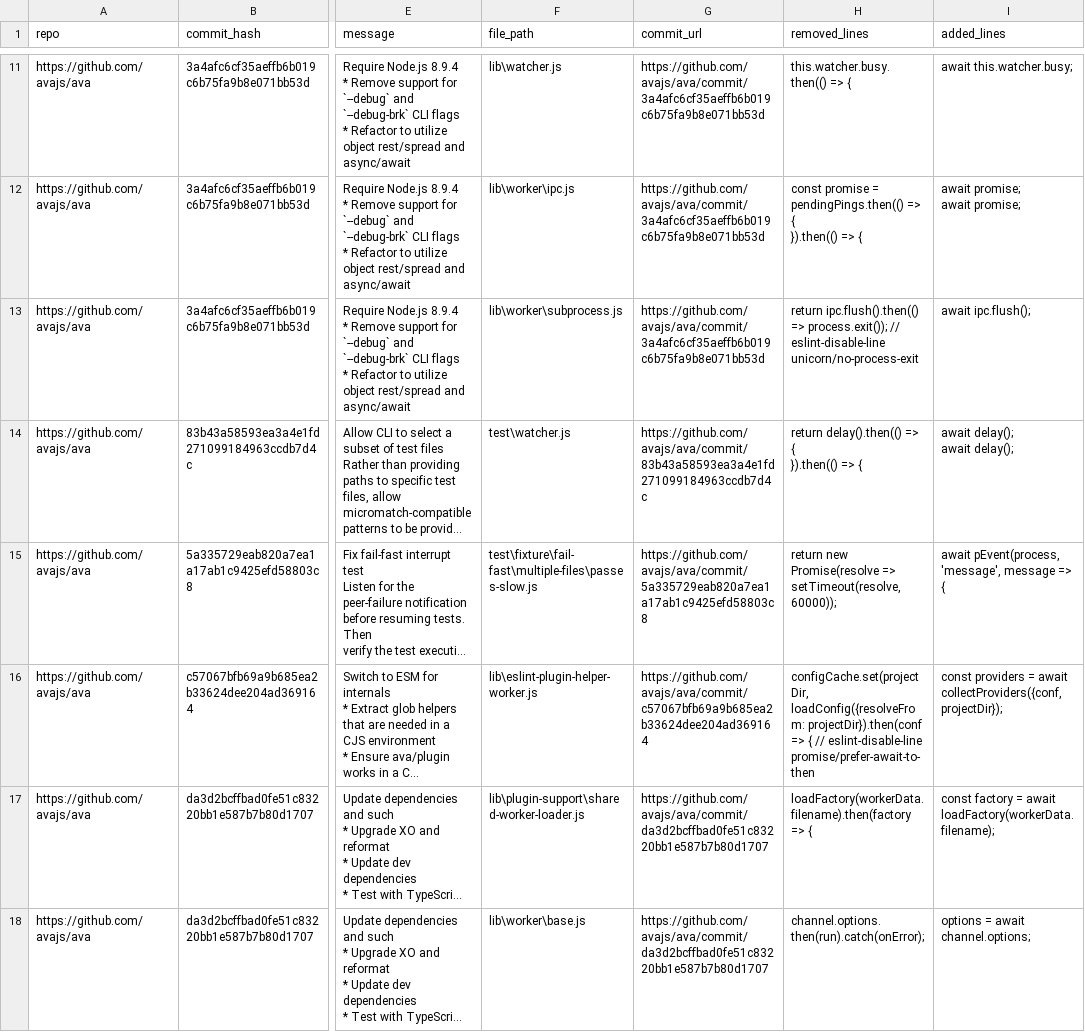
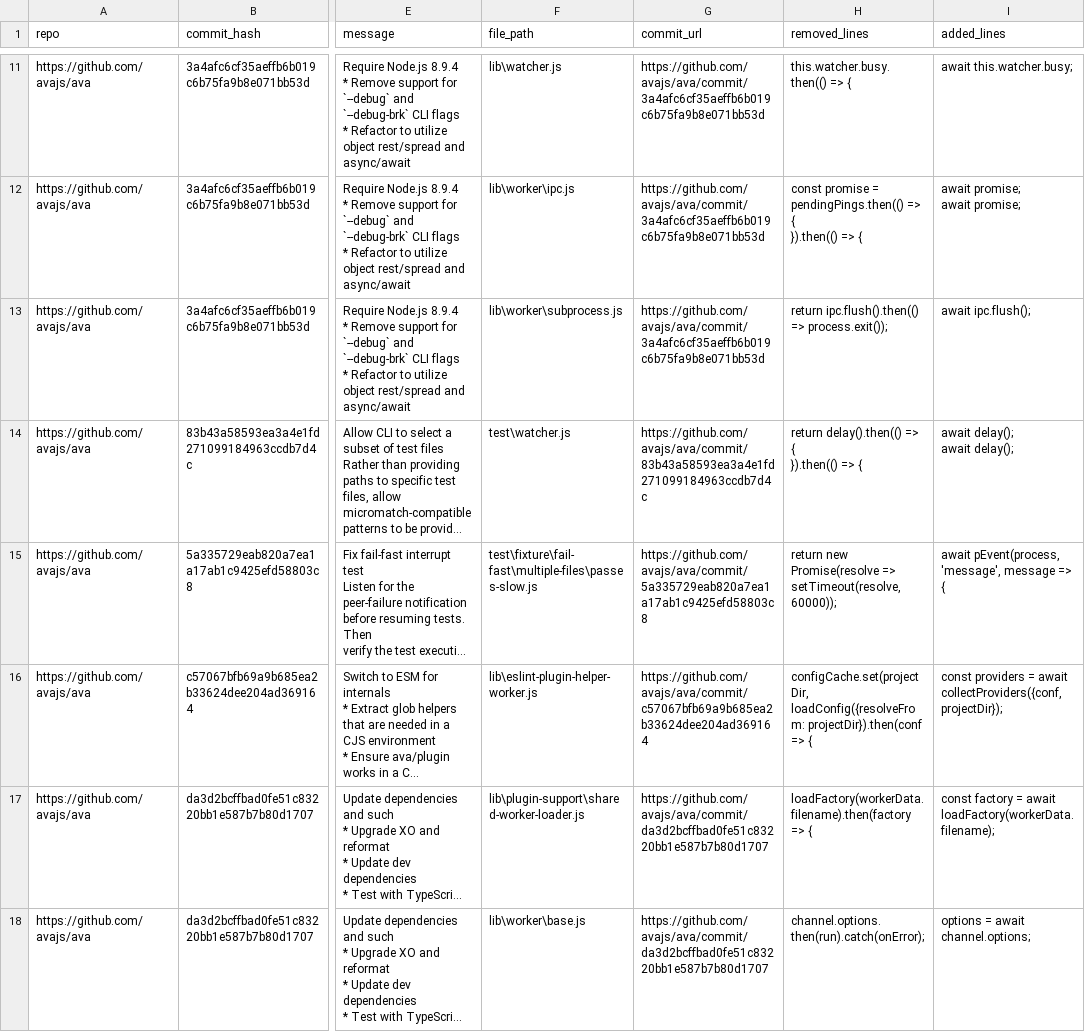
Before and after one commit to rafaelmagesty/IC-LabSoft, a CSV file: migracoes_ava.csv, drawn as a sheet; only a part is shown, gaps mark what is left out; long unchanged cells end in …; the diff covers the shown part only; the diff names each change by its address in the sheet, - before the commit and + after, or states it on an @@ line.

```diff
--- a/migracoes_ava.csv
+++ b/migracoes_ava.csv
-H13 (removed_lines): …=> process.exit()); // eslint-disable-line unicorn/no-process-exit
+H13 (removed_lines): …=> process.exit());
-H16 (removed_lines): …=> { // eslint-disable-line promise/prefer-await-to-then
+H16 (removed_lines): …=> {
```
Also changed, not shown: 1 removed row elsewhere in this file, migracoes_Dexie.js.csv, migracoes_bookbrainz-site.csv, 5 other files.
